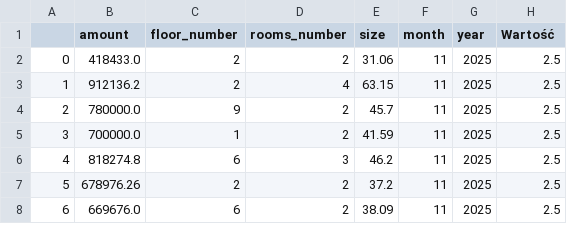
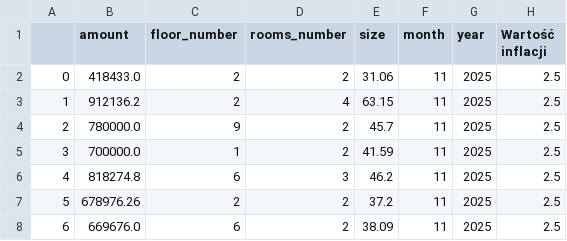
Before and after one commit to dokede/RCN, a CSV file: data/data_processed.csv, drawn as a sheet; only a part is shown.

```diff
--- a/data/data_processed.csv
+++ b/data/data_processed.csv
@@ -1,2 +1,2 @@
-,amount,floor_number,rooms_number,size,month,year,Wartość
+,amount,floor_number,rooms_number,size,month,year,Wartość inflacji
 0,418433.0,2,2,31.06,11,2025,2.5
```
Also changed, not shown: data/inflacja_prepared.csv, 2 other files.
